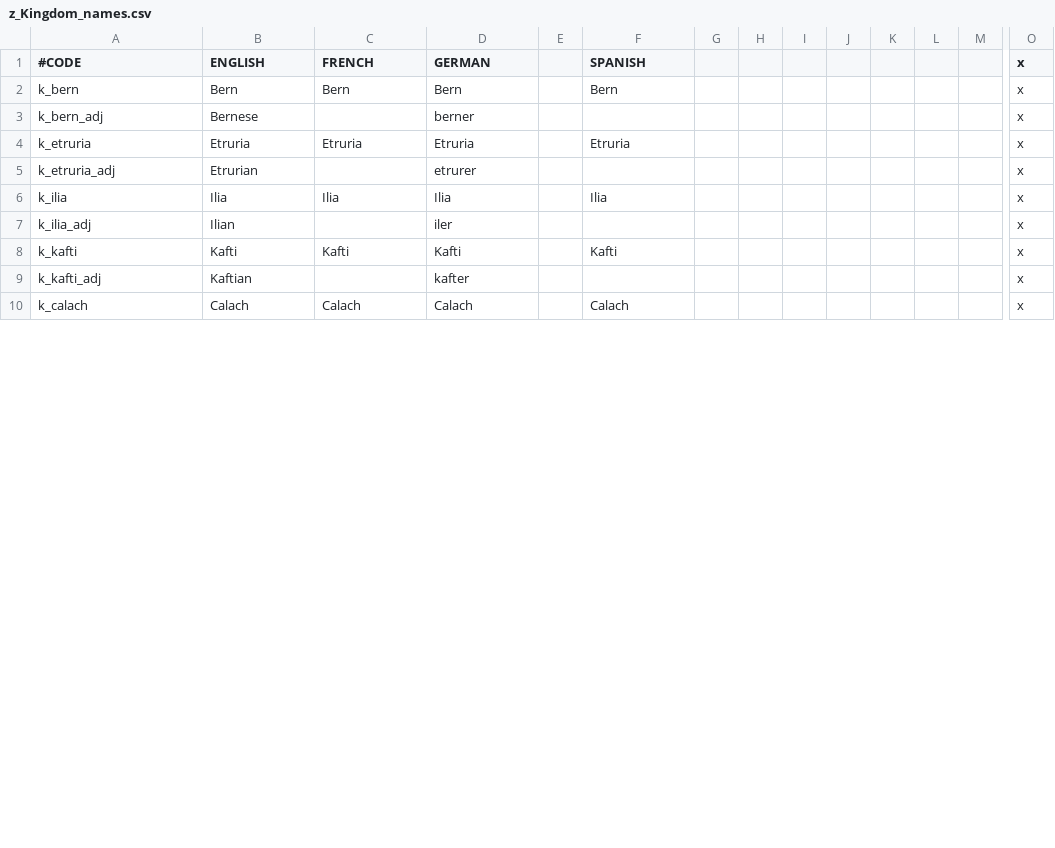
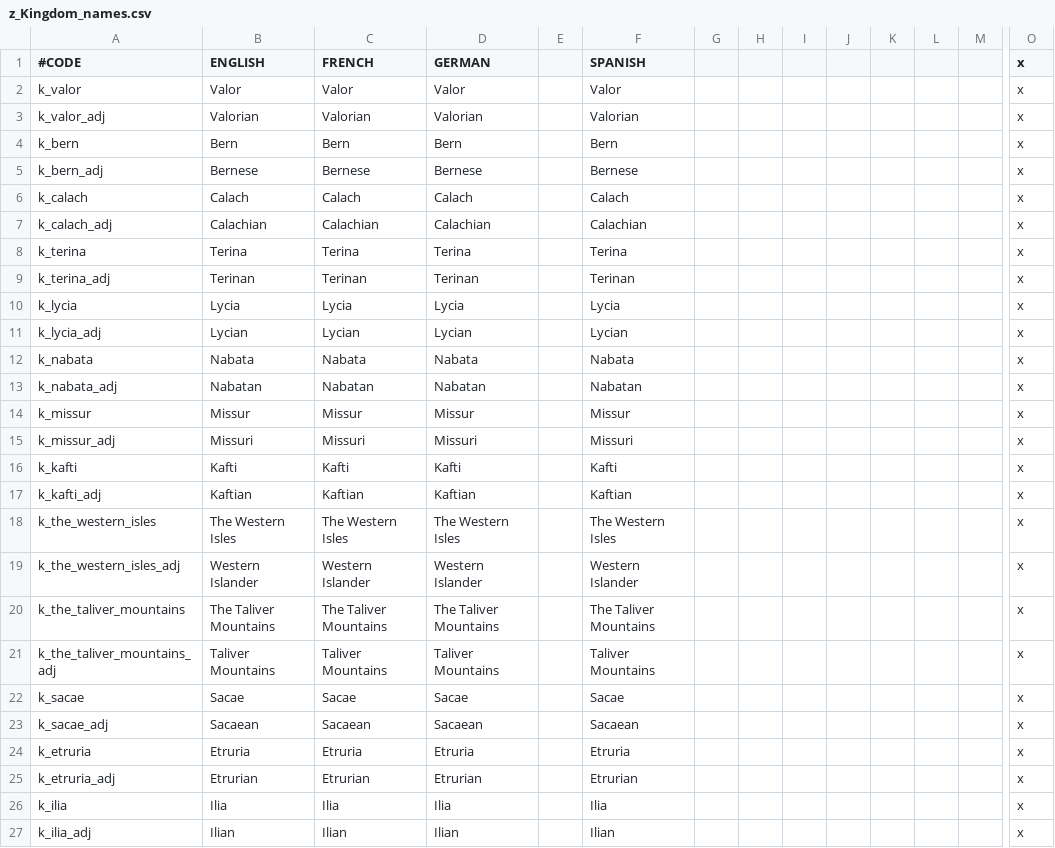
Before and after one commit to Balk-J/emblem-kings, a CSV file: Emblem Kings/localisation/z_Kingdom_names.csv, drawn as a sheet; only a part is shown, gaps mark what is left out; removed rows and columns are numbered as before the commit, all else as after; rows hold the shown columns only; the diff covers the shown part only; the diff names each change by its address in the sheet, - before the commit and + after, or states it on an @@ line.

```diff
--- a/Emblem Kings/localisation/z_Kingdom_names.csv
+++ b/Emblem Kings/localisation/z_Kingdom_names.csv
@@ row 30 moved to row 2: k_valor @@
+row 3: k_valor_adj | Valorian | Valorian | Valorian |  | Valorian |  |  |  |  |  |  |  | x
-C5 (FRENCH): (empty)
+C5 (FRENCH): Bernese
-D5 (GERMAN): berner
+D5 (GERMAN): Bernese
-F5 (SPANISH): (empty)
+F5 (SPANISH): Bernese
@@ row 10 moved to row 6: k_calach @@
+row 7: k_calach_adj | Calachian | Calachian | Calachian |  | Calachian |  |  |  |  |  |  |  | x
@@ row 20 moved to row 8: k_terina @@
+row 9: k_terina_adj | Terinan | Terinan | Terinan |  | Terinan |  |  |  |  |  |  |  | x
@@ row 12 moved to row 10: k_lycia @@
+row 11: k_lycia_adj | Lycian | Lycian | Lycian |  | Lycian |  |  |  |  |  |  |  | x
@@ row 18 moved to row 12: k_nabata @@
+row 13: k_nabata_adj | Nabatan | Nabatan | Nabatan |  | Nabatan |  |  |  |  |  |  |  | x
@@ row 16 moved to row 14: k_missur @@
+row 15: k_missur_adj | Missuri | Missuri | Missuri |  | Missuri |  |  |  |  |  |  |  | x
@@ row 8 moved to row 16: k_kafti @@
+row 17: k_kafti_adj | Kaftian | Kaftian | Kaftian |  | Kaftian |  |  |  |  |  |  |  | x
@@ row 26 moved to row 18: k_the_western_isles @@
+row 19: k_the_western_isles_adj | Western Islander | Western Islander | Western Islander |  | Western Islander |  |  |  |  |  |  |  | x
@@ row 24 moved to row 20: k_the_taliver_mountains @@
+row 21: k_the_taliver_mountains_adj | Taliver Mountains | Taliver Mountains | Taliver Mountains |  | Taliver Mountains |  |  |  |  |  |  |  | x
+row 23: k_sacae_adj | Sacaean | Sacaean | Sacaean |  | Sacaean |  |  |  |  |  |  |  | x
-C25 (FRENCH): (empty)
+C25 (FRENCH): Etrurian
-D25 (GERMAN): etrurer
+D25 (GERMAN): Etrurian
-F25 (SPANISH): (empty)
+F25 (SPANISH): Etrurian
-C27 (FRENCH): (empty)
+C27 (FRENCH): Ilian
-D27 (GERMAN): iler
+D27 (GERMAN): Ilian
-F27 (SPANISH): (empty)
+F27 (SPANISH): Ilian
-row 9: k_kafti_adj | Kaftian |  | kafter |  |  |  |  |  |  |  |  |  | x
```
Also changed, not shown: 13 removed rows elsewhere in this file, Emblem Kings/localisation/00_vanilla_overrides.csv, Emblem Kings/localisation/regalia_events.csv, 31 other files.
